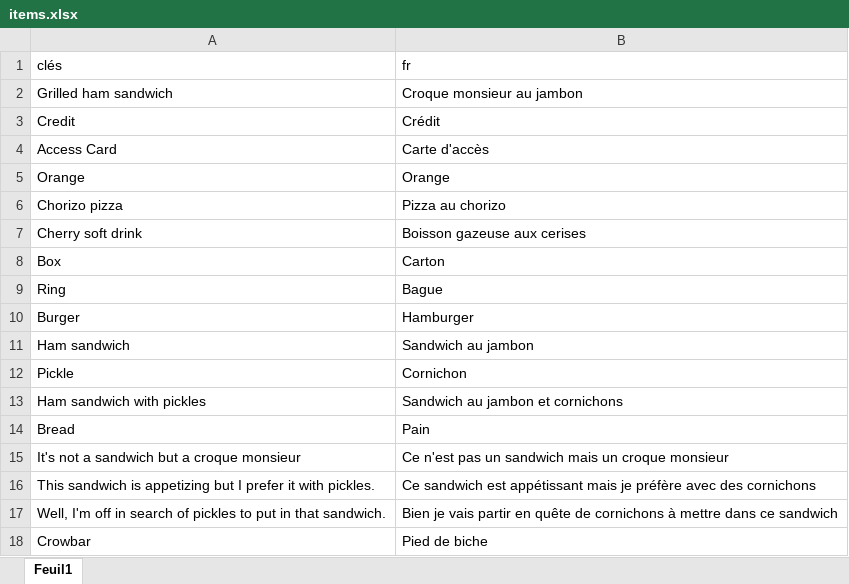
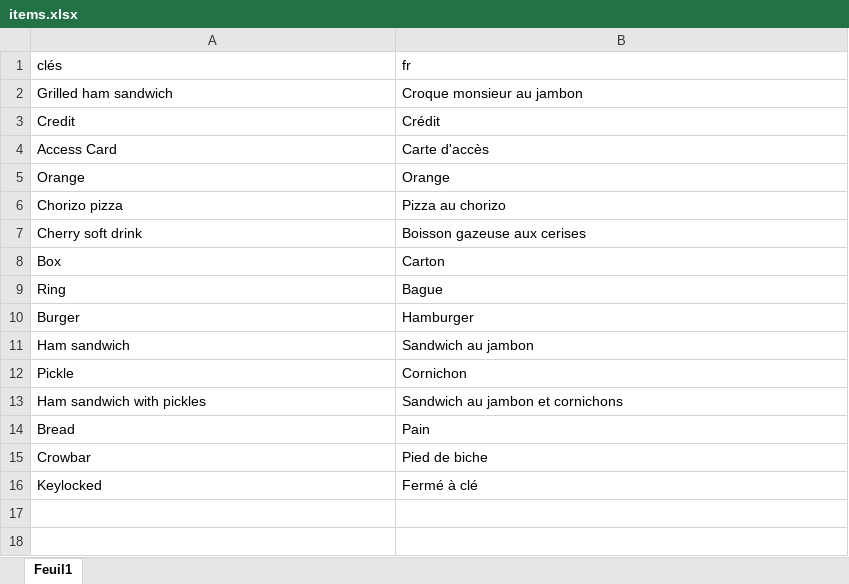
Before and after one commit to HenriMichelonEsimed/maquette1-iso, an Excel workbook: assets/i18n/items.xlsx, sheet Feuil1, drawn as a sheet; values as stored, in another font and other column widths than the file's, no borders; removed rows and columns are numbered as before the commit, all else as after; the diff names each change by its address in the sheet, - before the commit and + after, or states it on an @@ line.

```diff
--- a/assets/i18n/items.xlsx (sheet Feuil1)
+++ b/assets/i18n/items.xlsx (sheet Feuil1)
-row 15: It's not a sandwich but a croque monsieur | Ce n'est pas un sandwich mais un croque monsieur
-row 16: This sandwich is appetizing but I prefer it with pickles. | Ce sandwich est appétissant mais je préfère avec des cornichons
-row 17: Well, I'm off in search of pickles to put in that sandwich. | Bien je vais partir en quête de cornichons à mettre dans ce sandwich
+row 16: Keylocked | Fermé à clé
```
Also changed, not shown: assets/i18n/quest_main_dialogs.xlsx, 16 other files.
